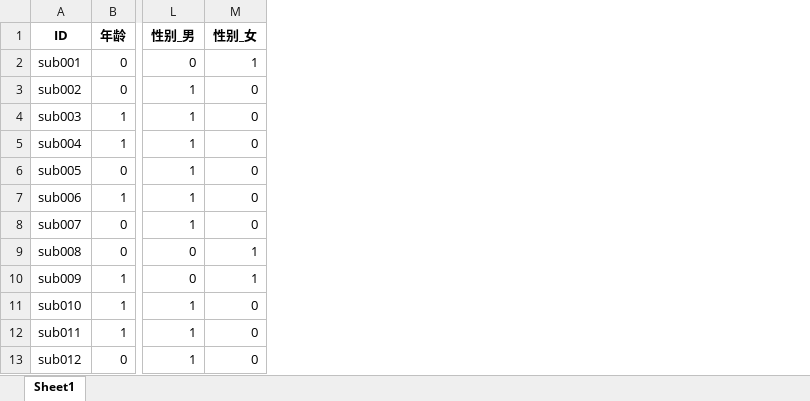
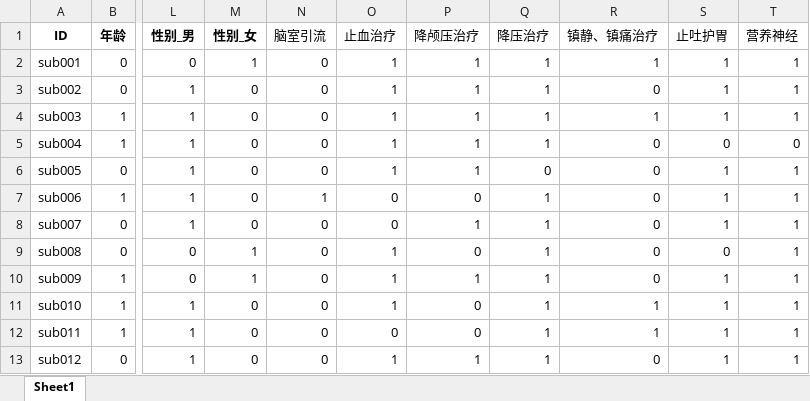
Before and after one commit to spiritysdx/CPGMCM_2023_Code, an Excel workbook: q22/2b数据处理结果.xlsx, sheet Sheet1, drawn as a sheet; only a part is shown, gaps mark what is left out; values as stored, in another font and other column widths than the file's, no borders; the diff names each change by its address in the sheet, - before the commit and + after, or states it on an @@ line.

```diff
--- a/q22/2b数据处理结果.xlsx (sheet Sheet1)
+++ b/q22/2b数据处理结果.xlsx (sheet Sheet1)
+column N (脑室引流), rows 2-13: 0 | 0 | 0 | 0 | 0 | 1 | 0 | 0 | 0 | 0 | 0 | 0
+column O (止血治疗), rows 2-13: 1 | 1 | 1 | 1 | 1 | 0 | 0 | 1 | 1 | 1 | 0 | 1
+column P (降颅压治疗), rows 2-13: 1 | 1 | 1 | 1 | 1 | 0 | 1 | 0 | 1 | 0 | 0 | 1
+column Q (降压治疗), rows 2-13: 1 | 1 | 1 | 1 | 0 | 1 | 1 | 1 | 1 | 1 | 1 | 1
+column R (镇静、镇痛治疗), rows 2-13: 1 | 0 | 1 | 0 | 0 | 0 | 0 | 0 | 0 | 1 | 1 | 0
+column S (止吐护胃), rows 2-13: 1 | 1 | 1 | 0 | 1 | 1 | 1 | 0 | 1 | 1 | 1 | 1
+column T (营养神经), rows 2-13: 1 | 1 | 1 | 0 | 1 | 1 | 1 | 1 | 1 | 1 | 1 | 1
```
Also changed, not shown: 5 other files.
